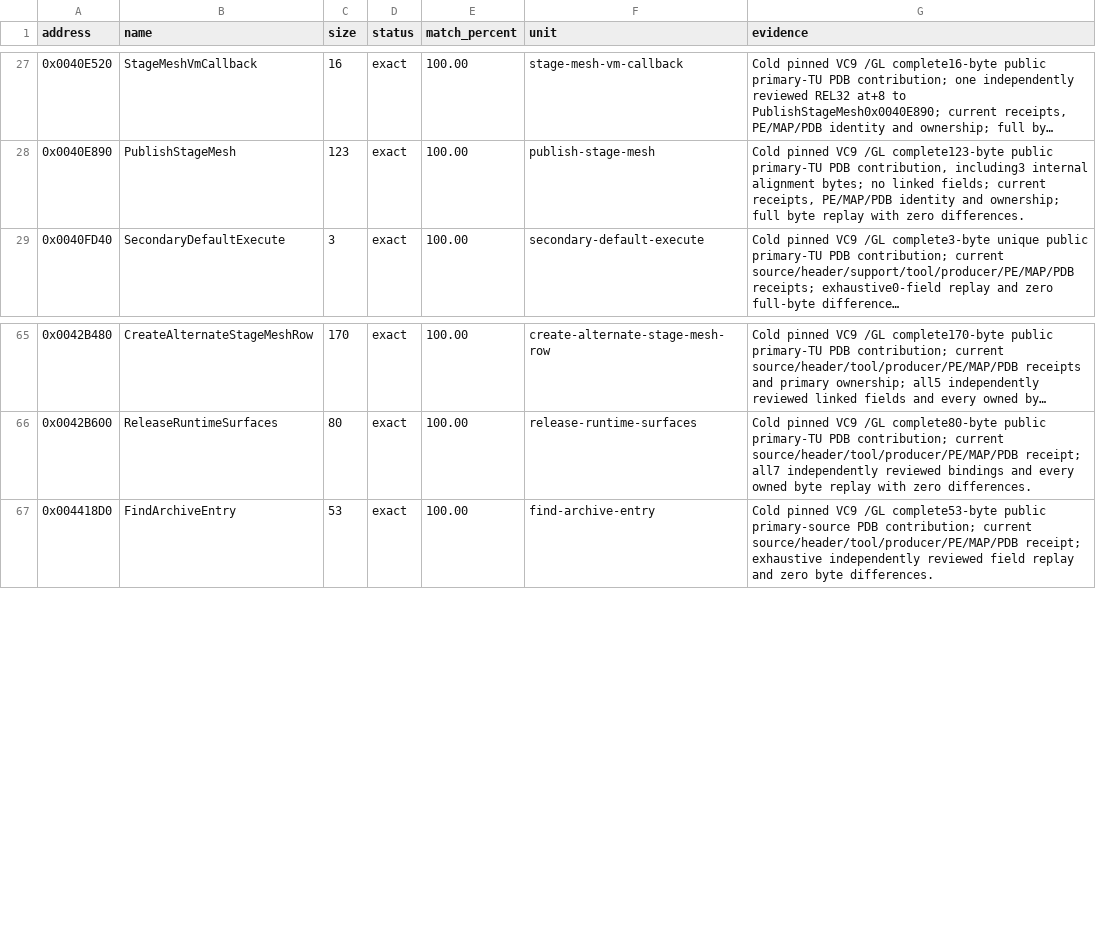
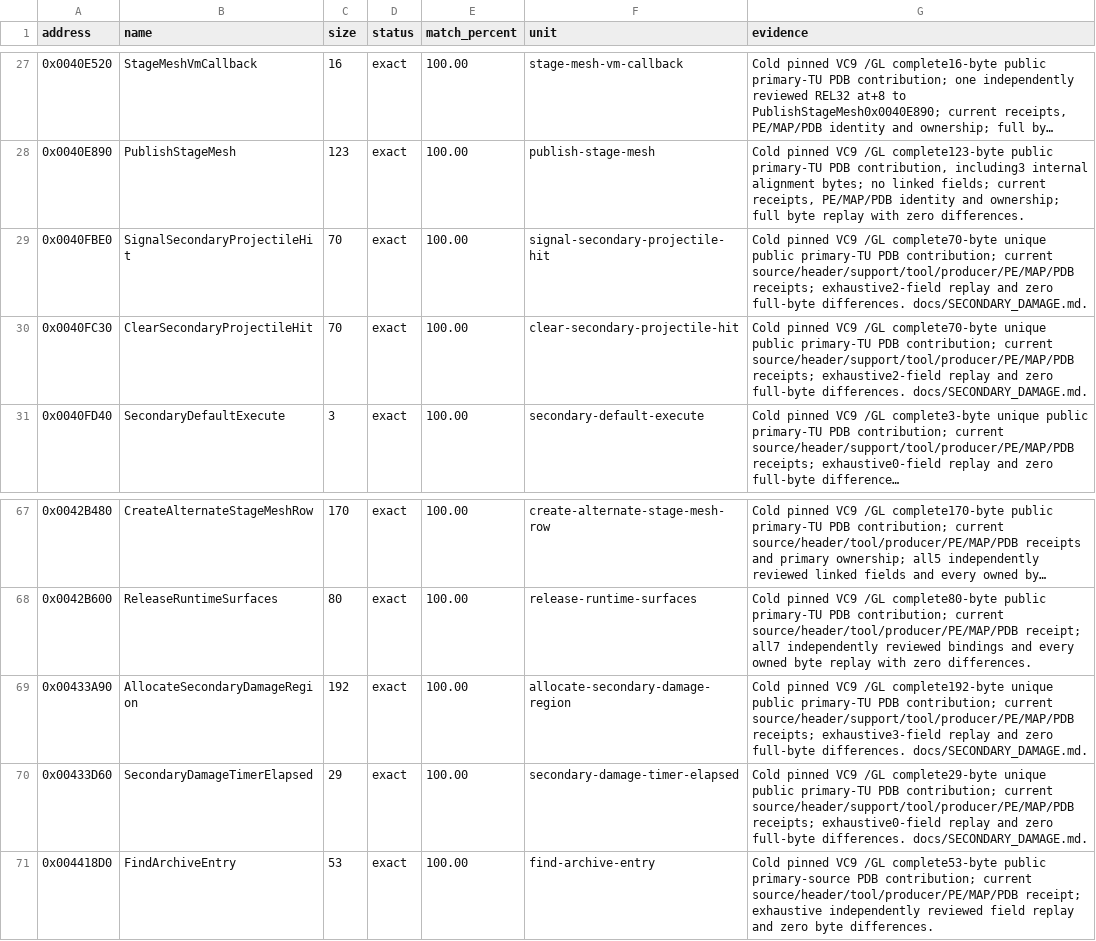
Before and after one commit to N0zoM1z0/th11, a CSV file: config/matches.csv, drawn as a sheet; only a part is shown, gaps mark what is left out; long unchanged cells end in …; the diff names each change by its address in the sheet, - before the commit and + after, or states it on an @@ line.

Commit message:
gpt-6.1-sol: reconstruct full damage paths and close region and event helpers

```diff
--- a/config/matches.csv
+++ b/config/matches.csv
+row 29: 0x0040FBE0 | SignalSecondaryProjectileHit | 70 | exact | 100.00 | signal-secondary-projectile-hit | Cold pinned VC9 /GL complete70-byte unique public primary-TU PDB contribution; current source/header/support/tool/producer/PE/MAP/PDB receipts; exhaustive2-field replay and zero full-byte differences. docs/SECONDARY_DAMAGE.md.
+row 30: 0x0040FC30 | ClearSecondaryProjectileHit | 70 | exact | 100.00 | clear-secondary-projectile-hit | Cold pinned VC9 /GL complete70-byte unique public primary-TU PDB contribution; current source/header/support/tool/producer/PE/MAP/PDB receipts; exhaustive2-field replay and zero full-byte differences. docs/SECONDARY_DAMAGE.md.
+row 69: 0x00433A90 | AllocateSecondaryDamageRegion | 192 | exact | 100.00 | allocate-secondary-damage-region | Cold pinned VC9 /GL complete192-byte unique public primary-TU PDB contribution; current source/header/support/tool/producer/PE/MAP/PDB receipts; exhaustive3-field replay and zero full-byte differences. docs/SECONDARY_DAMAGE.md.
+row 70: 0x00433D60 | SecondaryDamageTimerElapsed | 29 | exact | 100.00 | secondary-damage-timer-elapsed | Cold pinned VC9 /GL complete29-byte unique public primary-TU PDB contribution; current source/header/support/tool/producer/PE/MAP/PDB receipts; exhaustive0-field replay and zero full-byte differences. docs/SECONDARY_DAMAGE.md.
```
Also changed, not shown: config/function-boundaries.csv, config/function-origins.csv, 17 other files.
